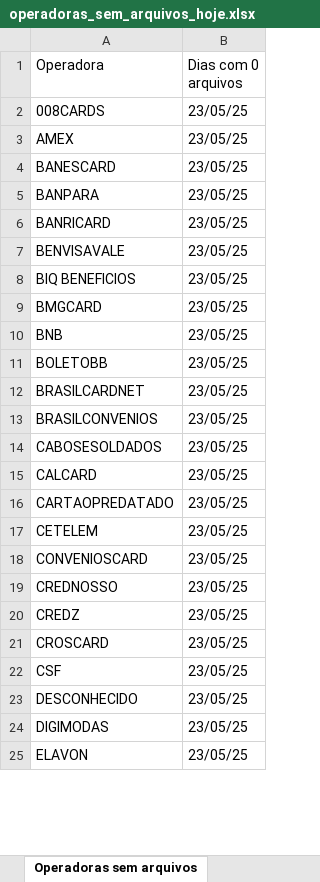
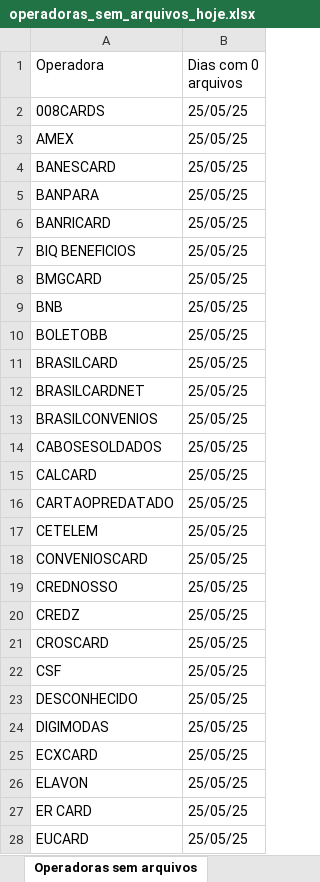
Before and after one commit to Alcir2012/Automation, an Excel workbook: operadoras_sem_arquivos_hoje.xlsx, sheet Operadoras sem arquivos, drawn as a sheet; only a part is shown; values as stored, in another font and other column widths than the file's, no borders; removed rows and columns are numbered as before the commit, all else as after; the diff covers the shown part only; the diff names each change by its address in the sheet, - before the commit and + after, or states it on an @@ line.

```diff
--- a/operadoras_sem_arquivos_hoje.xlsx (sheet Operadoras sem arquivos)
+++ b/operadoras_sem_arquivos_hoje.xlsx (sheet Operadoras sem arquivos)
-B2:B6 (Dias com 0 arquivos): 23/05/25
+B2:B6 (Dias com 0 arquivos): 25/05/25
-row 7: BENVISAVALE | 23/05/25
-B7:B10 (Dias com 0 arquivos): 23/05/25
+B7:B10 (Dias com 0 arquivos): 25/05/25
+row 11: BRASILCARD | 25/05/25
-B12:B24 (Dias com 0 arquivos): 23/05/25
+B12:B24 (Dias com 0 arquivos): 25/05/25
+row 25: ECXCARD | 25/05/25
-B26 (Dias com 0 arquivos): 23/05/25
+B26 (Dias com 0 arquivos): 25/05/25
+row 27: ER CARD | 25/05/25
+row 28: EUCARD | 25/05/25
```
Also changed, not shown: 9 added rows and 36 edited cells elsewhere in this sheet, media_arquivos_operadoras.xlsx, operadoras_historico.xlsx, 6 other files.
